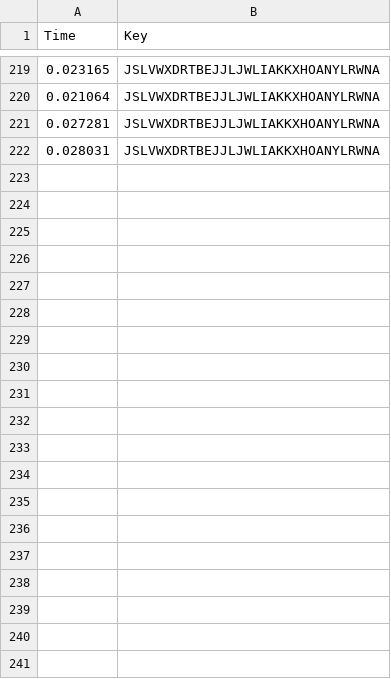
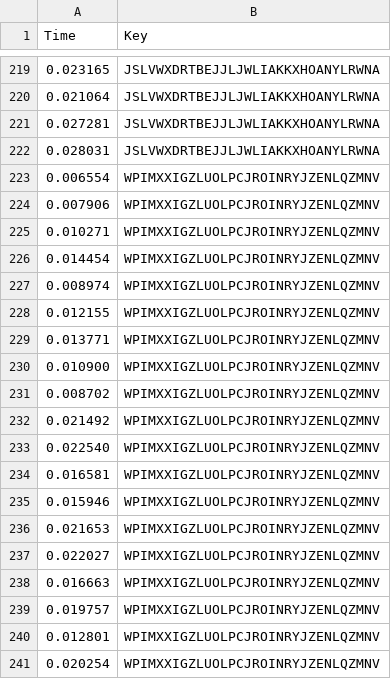
Before and after one commit to FabianRamirez03/SO_Servers_P2, a CSV file: GUI/data/Threads_single.csv, drawn as a sheet; only a part is shown, gaps mark what is left out; the diff covers the shown part only; the diff names each change by its address in the sheet, - before the commit and + after, or states it on an @@ line.

```diff
--- a/GUI/data/Threads_single.csv
+++ b/GUI/data/Threads_single.csv
+row 223: 0.006554 | WPIMXXIGZLUOLPCJROINRYJZENLQZMNV
+row 224: 0.007906 | WPIMXXIGZLUOLPCJROINRYJZENLQZMNV
+row 225: 0.010271 | WPIMXXIGZLUOLPCJROINRYJZENLQZMNV
+row 226: 0.014454 | WPIMXXIGZLUOLPCJROINRYJZENLQZMNV
+row 227: 0.008974 | WPIMXXIGZLUOLPCJROINRYJZENLQZMNV
+row 228: 0.012155 | WPIMXXIGZLUOLPCJROINRYJZENLQZMNV
+row 229: 0.013771 | WPIMXXIGZLUOLPCJROINRYJZENLQZMNV
+row 230: 0.010900 | WPIMXXIGZLUOLPCJROINRYJZENLQZMNV
+row 231: 0.008702 | WPIMXXIGZLUOLPCJROINRYJZENLQZMNV
+row 232: 0.021492 | WPIMXXIGZLUOLPCJROINRYJZENLQZMNV
+row 233: 0.022540 | WPIMXXIGZLUOLPCJROINRYJZENLQZMNV
+row 234: 0.016581 | WPIMXXIGZLUOLPCJROINRYJZENLQZMNV
+row 235: 0.015946 | WPIMXXIGZLUOLPCJROINRYJZENLQZMNV
+row 236: 0.021653 | WPIMXXIGZLUOLPCJROINRYJZENLQZMNV
+row 237: 0.022027 | WPIMXXIGZLUOLPCJROINRYJZENLQZMNV
+row 238: 0.016663 | WPIMXXIGZLUOLPCJROINRYJZENLQZMNV
+row 239: 0.019757 | WPIMXXIGZLUOLPCJROINRYJZENLQZMNV
+row 240: 0.012801 | WPIMXXIGZLUOLPCJROINRYJZENLQZMNV
+row 241: 0.020254 | WPIMXXIGZLUOLPCJROINRYJZENLQZMNV
```
Also changed, not shown: 21 added rows elsewhere in this file, GUI/data/FIFO.csv, GUI/data/FIFO_single.csv, 3 other files.
